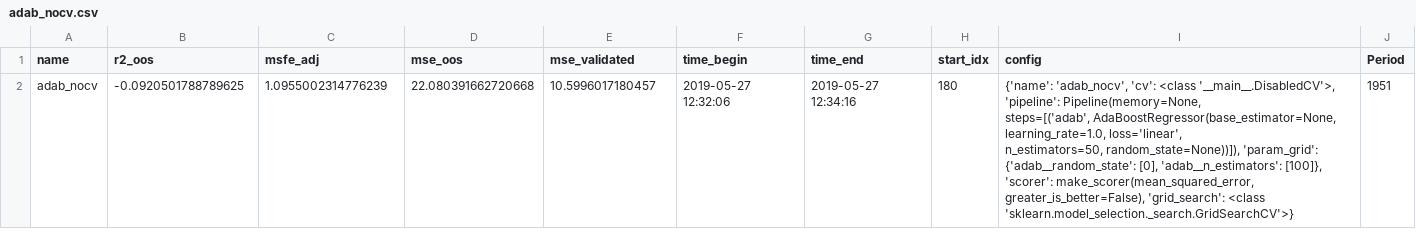
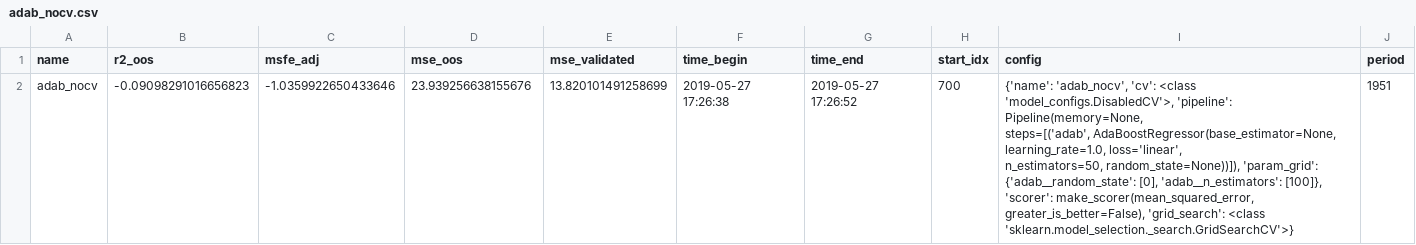
Before and after one commit to paveles/Machine_Learning_and_Equity_Index_Returns, a CSV file: out/models/adab_nocv.csv, drawn as a sheet.

Commit message:
Model_Configs to Separate File

```diff
--- a/out/models/adab_nocv.csv
+++ b/out/models/adab_nocv.csv
@@ -1,4 +1,4 @@
-name,r2_oos,msfe_adj,mse_oos,mse_validated,time_begin,time_end,start_idx,config,Period
-adab_nocv,-0.0920501788789625,1.0955002314776239,22.080391662720668,10.5996017180457,2019-05-27 12:32:06,2019-05-27 12:34:16,180,"{'name': 'adab_nocv', 'cv': <class '__main__.DisabledCV'>, 'pipeline': Pipeline(memory=None,
-     steps=[('adab', AdaBoostRegressor(base_estimator=None, learning_rate=1.0, loss='linear',
-         n_estimators=50, random_state=None))]), 'param_grid': {'adab__random_state': [0], 'adab__n_estimators': [100]}, 'scorer': make_scorer(mean_squared_error, greater_is_better=False), 'grid_search': <class 'sklearn.model_selection._search.GridSearchCV'>}",1951
+name,r2_oos,msfe_adj,mse_oos,mse_validated,time_begin,time_end,start_idx,config,period
+adab_nocv,-0.09098291016656823,-1.0359922650433646,23.939256638155676,13.820101491258699,2019-05-27 17:26:38,2019-05-27 17:26:52,700,"{'name': 'adab_nocv', 'cv': <class 'model_configs.DisabledCV'>, 'pipeline': Pipeline(memory=None,
+     steps=[('adab', AdaBoostRegressor(base_estimator=None, learning_rate=1.0, loss='linear',
+         n_estimators=50, random_state=None))]), 'param_grid': {'adab__random_state': [0], 'adab__n_estimators': [100]}, 'scorer': make_scorer(mean_squared_error, greater_is_better=False), 'grid_search': <class 'sklearn.model_selection._search.GridSearchCV'>}",1951
```
Also changed, not shown: out/models/gbr_nocv.csv, out/models/rf_nocv.csv, 3 other files.
